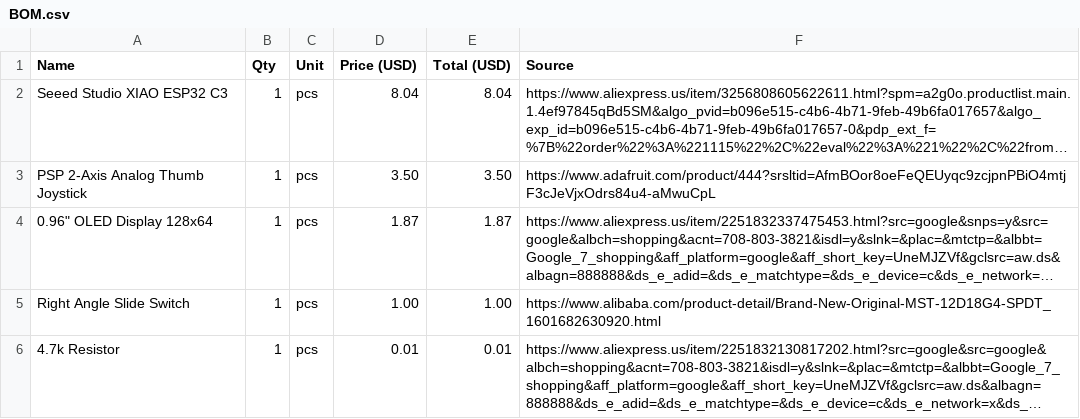
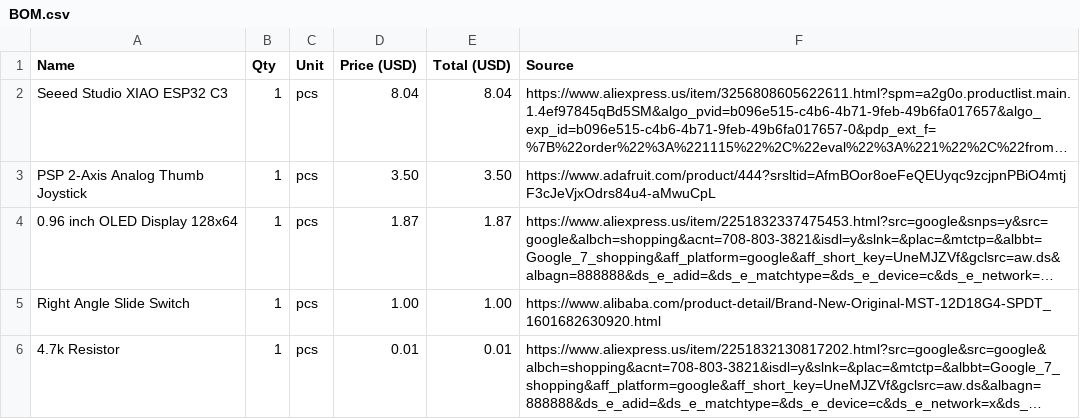
Before and after one commit to Sylvia3366/leebyte, a CSV file: exports/BOM.csv, drawn as a sheet; only a part is shown; long unchanged cells end in …; the diff names each change by its address in the sheet, - before the commit and + after, or states it on an @@ line.

Commit message:
Update BOM.csv

```diff
--- a/exports/BOM.csv
+++ b/exports/BOM.csv
-A4 (Name): 0.96" OLED Display 128x64
+A4 (Name): 0.96 inch OLED Display 128x64
```
